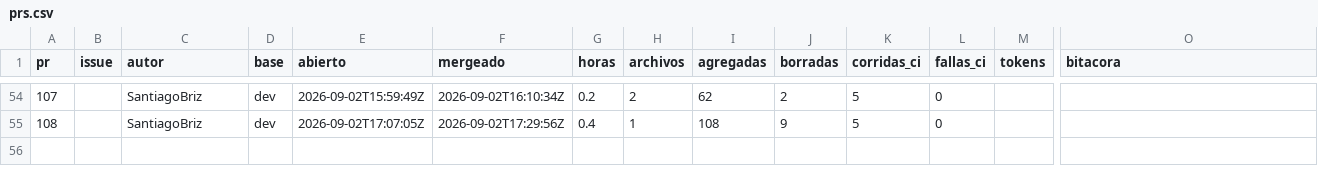
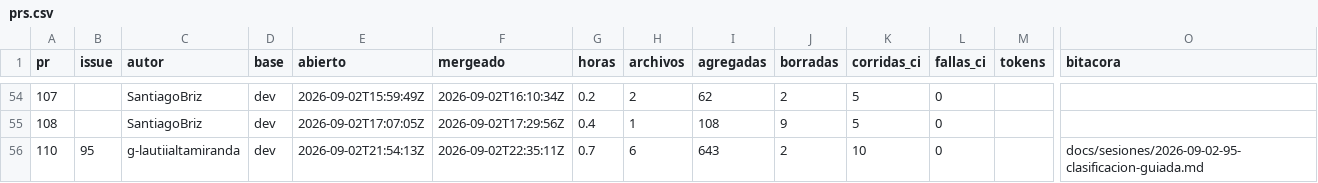
Before and after one commit to Coste-AR/CosteAR-frontend, a CSV file: docs/metricas/prs.csv, drawn as a sheet; only a part is shown, gaps mark what is left out; rows hold the shown columns only; the diff names each change by its address in the sheet, - before the commit and + after, or states it on an @@ line.

```diff
--- a/docs/metricas/prs.csv
+++ b/docs/metricas/prs.csv
+row 56: 110 | 95 | g-lautiialtamiranda | dev | 2026-09-02T21:54:13Z | 2026-09-02T22:35:11Z | 0.7 | 6 | 643 | 2 | 10 | 0 |  | docs/sesiones/2026-09-02-95-clasificacion-guiada.md
```
